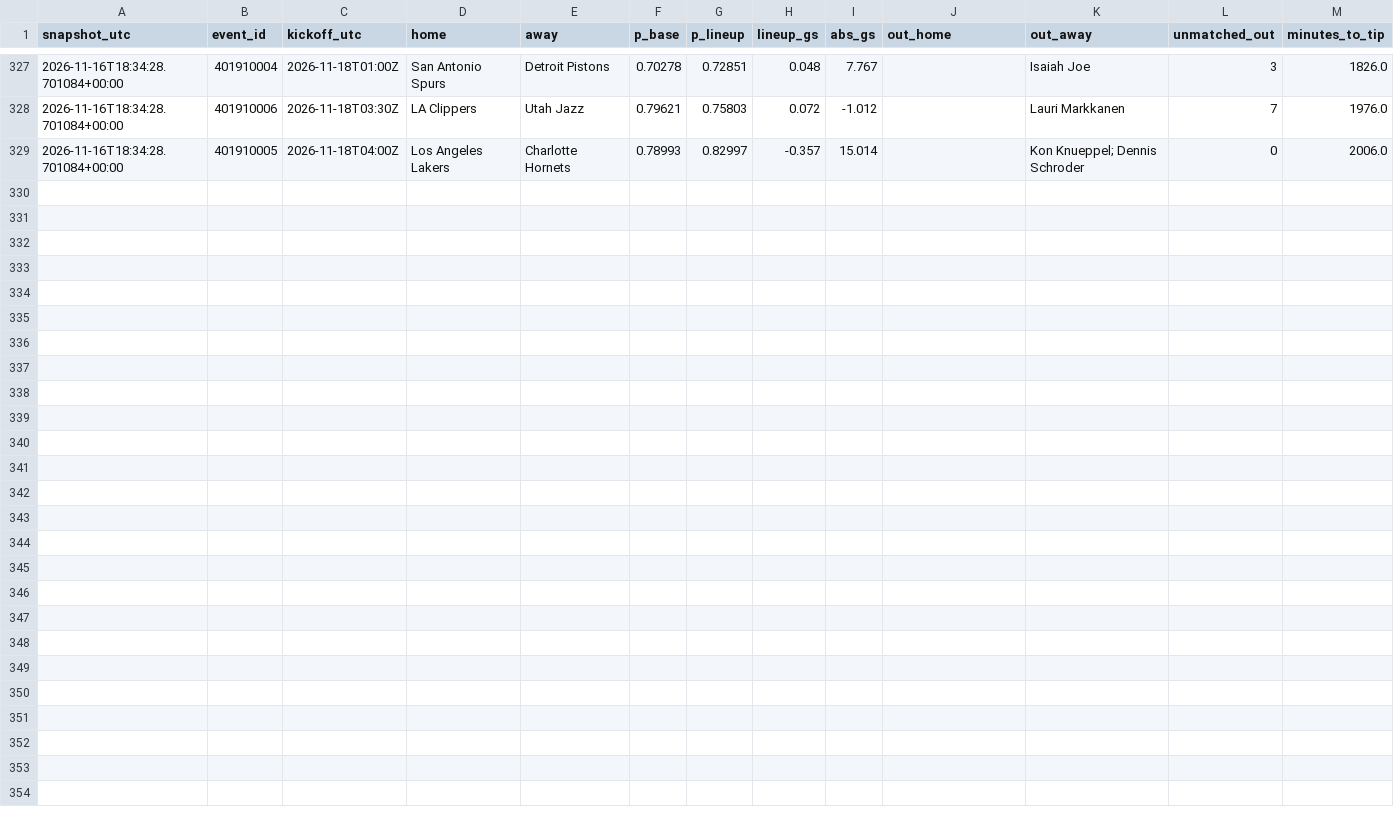
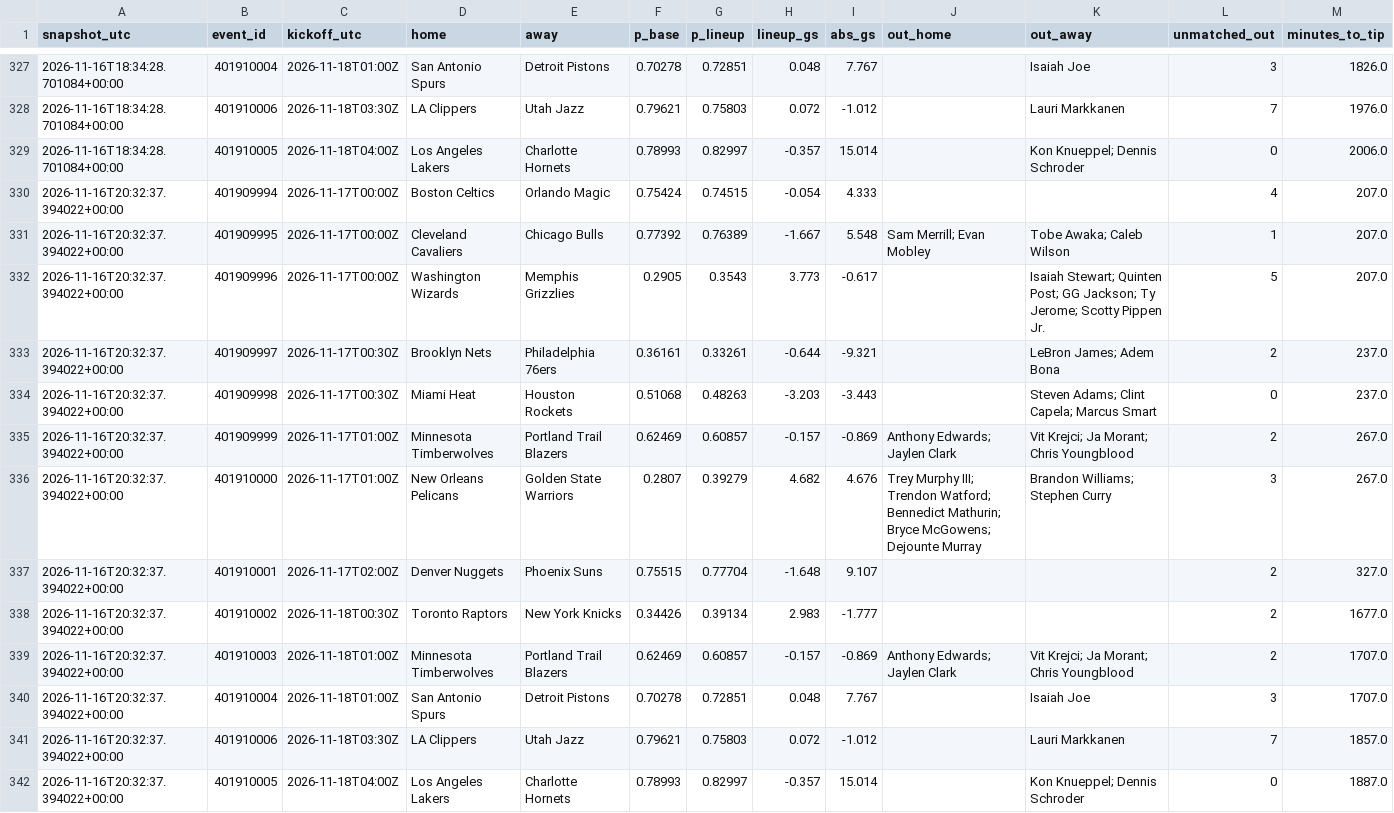
Before and after one commit to gabrielreyesu/mocha-picks, a CSV file: predictions/nba_lineup_shadow.csv, drawn as a sheet; only a part is shown, gaps mark what is left out; the diff names each change by its address in the sheet, - before the commit and + after, or states it on an @@ line.

```diff
--- a/predictions/nba_lineup_shadow.csv
+++ b/predictions/nba_lineup_shadow.csv
+row 330: 2026-11-16T20:32:37.394022+00:00 | 401909994 | 2026-11-17T00:00Z | Boston Celtics | Orlando Magic | 0.75424 | 0.74515 | -0.054 | 4.333 |  |  | 4 | 207.0
+row 331: 2026-11-16T20:32:37.394022+00:00 | 401909995 | 2026-11-17T00:00Z | Cleveland Cavaliers | Chicago Bulls | 0.77392 | 0.76389 | -1.667 | 5.548 | Sam Merrill; Evan Mobley | Tobe Awaka; Caleb Wilson | 1 | 207.0
+row 332: 2026-11-16T20:32:37.394022+00:00 | 401909996 | 2026-11-17T00:00Z | Washington Wizards | Memphis Grizzlies | 0.2905 | 0.3543 | 3.773 | -0.617 |  | Isaiah Stewart; Quinten Post; GG Jackson; Ty Jerome; Scotty Pippen Jr. | 5 | 207.0
+row 333: 2026-11-16T20:32:37.394022+00:00 | 401909997 | 2026-11-17T00:30Z | Brooklyn Nets | Philadelphia 76ers | 0.36161 | 0.33261 | -0.644 | -9.321 |  | LeBron James; Adem Bona | 2 | 237.0
+row 334: 2026-11-16T20:32:37.394022+00:00 | 401909998 | 2026-11-17T00:30Z | Miami Heat | Houston Rockets | 0.51068 | 0.48263 | -3.203 | -3.443 |  | Steven Adams; Clint Capela; Marcus Smart | 0 | 237.0
+row 335: 2026-11-16T20:32:37.394022+00:00 | 401909999 | 2026-11-17T01:00Z | Minnesota Timberwolves | Portland Trail Blazers | 0.62469 | 0.60857 | -0.157 | -0.869 | Anthony Edwards; Jaylen Clark | Vit Krejci; Ja Morant; Chris Youngblood | 2 | 267.0
+row 336: 2026-11-16T20:32:37.394022+00:00 | 401910000 | 2026-11-17T01:00Z | New Orleans Pelicans | Golden State Warriors | 0.2807 | 0.39279 | 4.682 | 4.676 | Trey Murphy III; Trendon Watford; Bennedict Mathurin; Bryce McGowens; Dejounte Murray | Brandon Williams; Stephen Curry | 3 | 267.0
+row 337: 2026-11-16T20:32:37.394022+00:00 | 401910001 | 2026-11-17T02:00Z | Denver Nuggets | Phoenix Suns | 0.75515 | 0.77704 | -1.648 | 9.107 |  |  | 2 | 327.0
+row 338: 2026-11-16T20:32:37.394022+00:00 | 401910002 | 2026-11-18T00:30Z | Toronto Raptors | New York Knicks | 0.34426 | 0.39134 | 2.983 | -1.777 |  |  | 2 | 1677.0
+row 339: 2026-11-16T20:32:37.394022+00:00 | 401910003 | 2026-11-18T01:00Z | Minnesota Timberwolves | Portland Trail Blazers | 0.62469 | 0.60857 | -0.157 | -0.869 | Anthony Edwards; Jaylen Clark | Vit Krejci; Ja Morant; Chris Youngblood | 2 | 1707.0
+row 340: 2026-11-16T20:32:37.394022+00:00 | 401910004 | 2026-11-18T01:00Z | San Antonio Spurs | Detroit Pistons | 0.70278 | 0.72851 | 0.048 | 7.767 |  | Isaiah Joe | 3 | 1707.0
+row 341: 2026-11-16T20:32:37.394022+00:00 | 401910006 | 2026-11-18T03:30Z | LA Clippers | Utah Jazz | 0.79621 | 0.75803 | 0.072 | -1.012 |  | Lauri Markkanen | 7 | 1857.0
+row 342: 2026-11-16T20:32:37.394022+00:00 | 401910005 | 2026-11-18T04:00Z | Los Angeles Lakers | Charlotte Hornets | 0.78993 | 0.82997 | -0.357 | 15.014 |  | Kon Knueppel; Dennis Schroder | 0 | 1887.0
```
Also changed, not shown: 1 other file.
